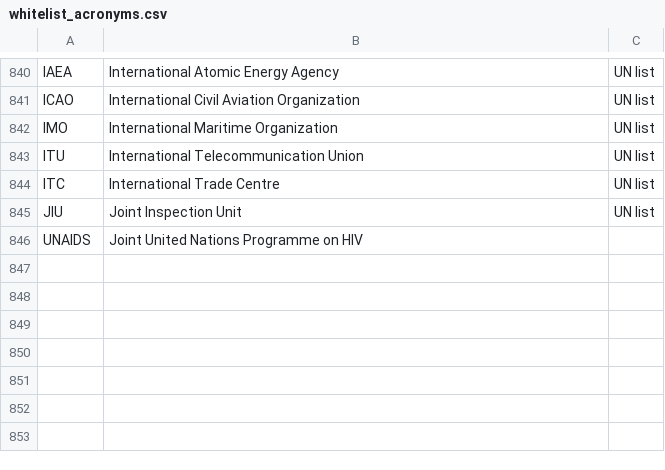
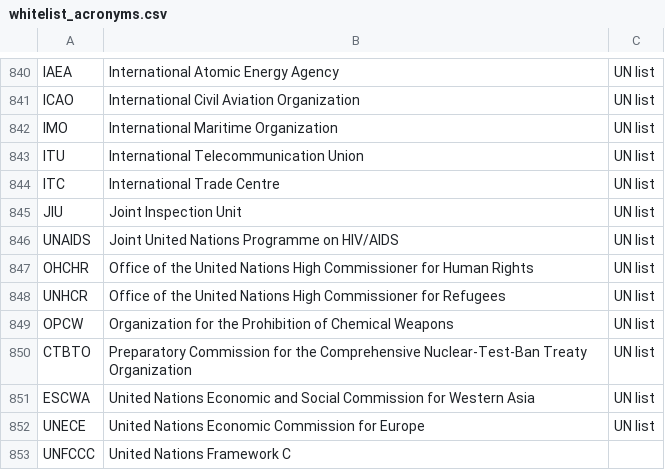
Before and after one commit to Matheusoz/el-processing-tools-wb, a CSV file: data/whitelists/whitelists/whitelist_acronyms.csv, drawn as a sheet; only a part is shown, gaps mark what is left out.

Commit message:
[project @ TODO updated]

```diff
--- a/data/whitelists/whitelists/whitelist_acronyms.csv
+++ b/data/whitelists/whitelists/whitelist_acronyms.csv
@@ -845,2 +845,9 @@ ITC,International Trade Centre,UN list
 JIU,Joint Inspection Unit,UN list
-UNAIDS,Joint United Nations Programme on HIV
+UNAIDS,Joint United Nations Programme on HIV/AIDS,UN list
+OHCHR,Office of the United Nations High Commissioner for Human Rights,UN list
+UNHCR,Office of the United Nations High Commissioner for Refugees,UN list
+OPCW,Organization for the Prohibition of Chemical Weapons,UN list
+CTBTO,Preparatory Commission for the Comprehensive Nuclear-Test-Ban Treaty Organization,UN list
+ESCWA,United Nations Economic and Social Commission for Western Asia,UN list
+UNECE,United Nations Economic Commission for Europe,UN list
+UNFCCC,United Nations Framework C
```
